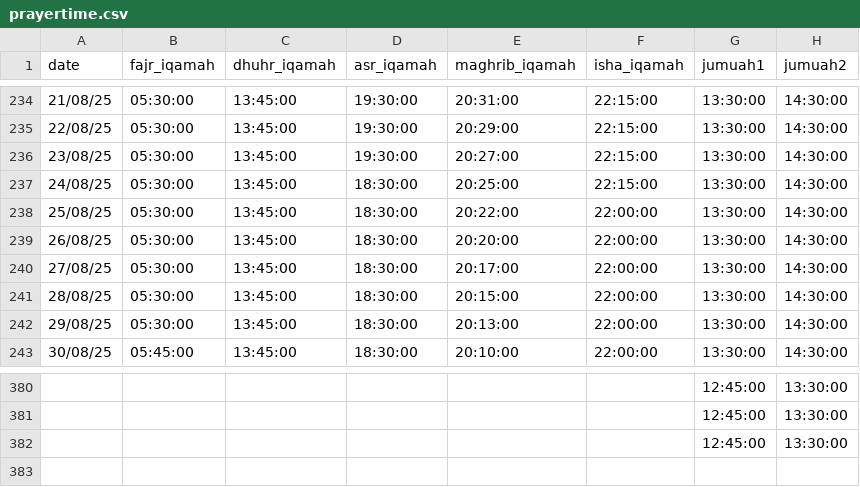
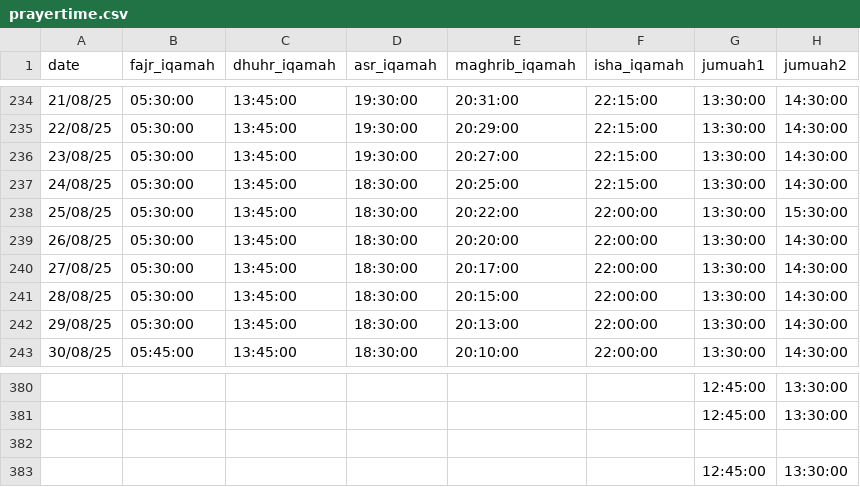
Before and after one commit to yuslolanc/prayertimes, a CSV file: prayertime.csv, drawn as a sheet; only a part is shown, gaps mark what is left out.

Commit message:
Update prayertime.csv

```diff
--- a/prayertime.csv
+++ b/prayertime.csv
@@ -237,3 +237,3 @@ date,fajr_iqamah,dhuhr_iqamah,asr_iqamah,maghrib_iqamah,isha_iqamah,jumuah1,jumu
 24/08/25,05:30:00,13:45:00,18:30:00,20:25:00,22:15:00,13:30:00,14:30:00
-25/08/25,05:30:00,13:45:00,18:30:00,20:22:00,22:00:00,13:30:00,14:30:00
+25/08/25,05:30:00,13:45:00,18:30:00,20:22:00,22:00:00,13:30:00,15:30:00
 26/08/25,05:30:00,13:45:00,18:30:00,20:20:00,22:00:00,13:30:00,14:30:00
@@ -381,2 +381,3 @@ date,fajr_iqamah,dhuhr_iqamah,asr_iqamah,maghrib_iqamah,isha_iqamah,jumuah1,jumu
 ,,,,,,12:45:00,13:30:00
+
 ,,,,,,12:45:00,13:30:00
```
